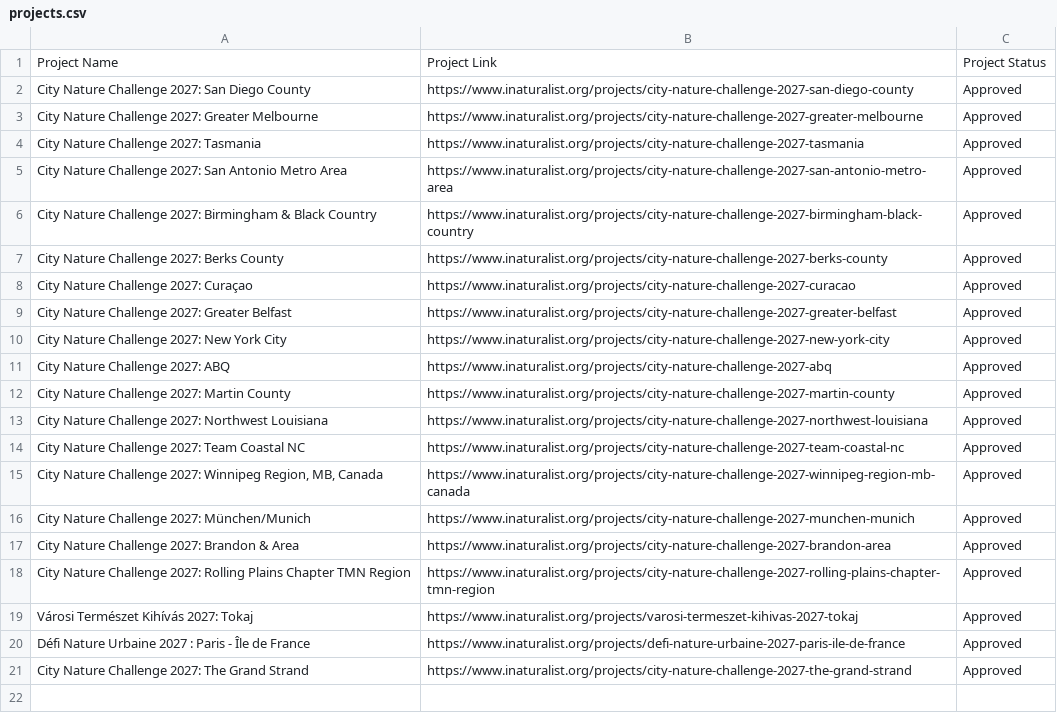
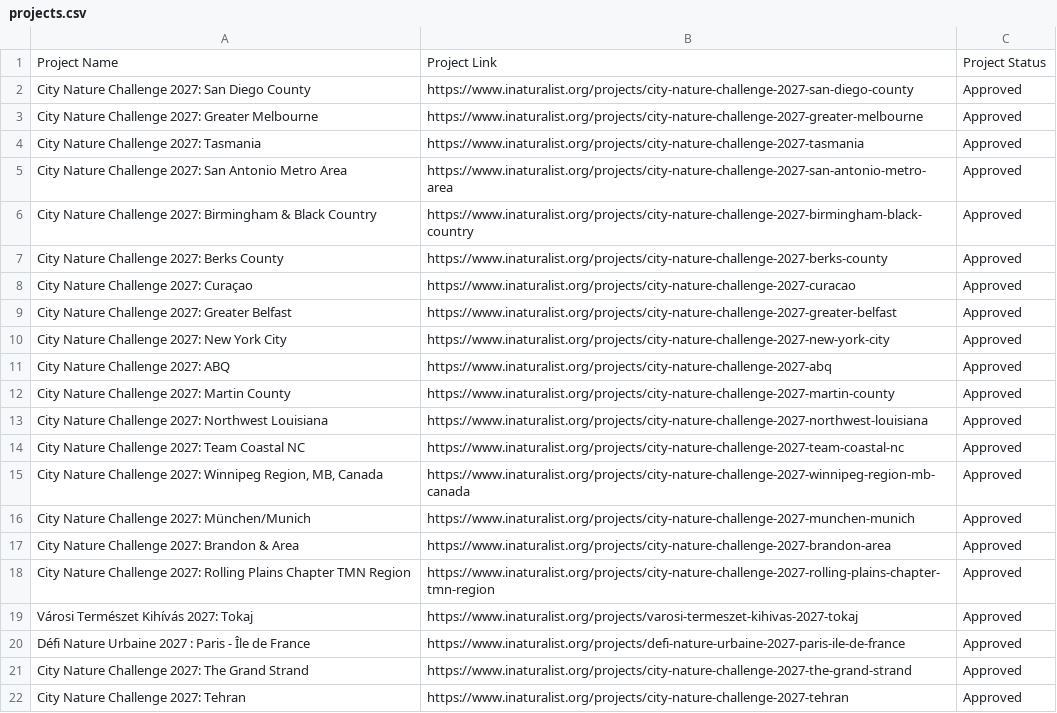
Before and after one commit to alisonkestrel22/cnc-boundary-checker, a CSV file: projects.csv, drawn as a sheet.

Commit message:
Add City Nature Challenge 2027: Tehran
Saved from the boundary check page by lbrody-cas.

```diff
--- a/projects.csv
+++ b/projects.csv
@@ -21 +21,2 @@ Défi Nature Urbaine 2027 : Paris - Île de France,https://www.inaturalist.org/p
 City Nature Challenge 2027: The Grand Strand,https://www.inaturalist.org/projects/city-nature-challenge-2027-the-grand-strand,Approved
+City Nature Challenge 2027: Tehran,https://www.inaturalist.org/projects/city-nature-challenge-2027-tehran,Approved
```
Also changed, not shown: 1 other file.
